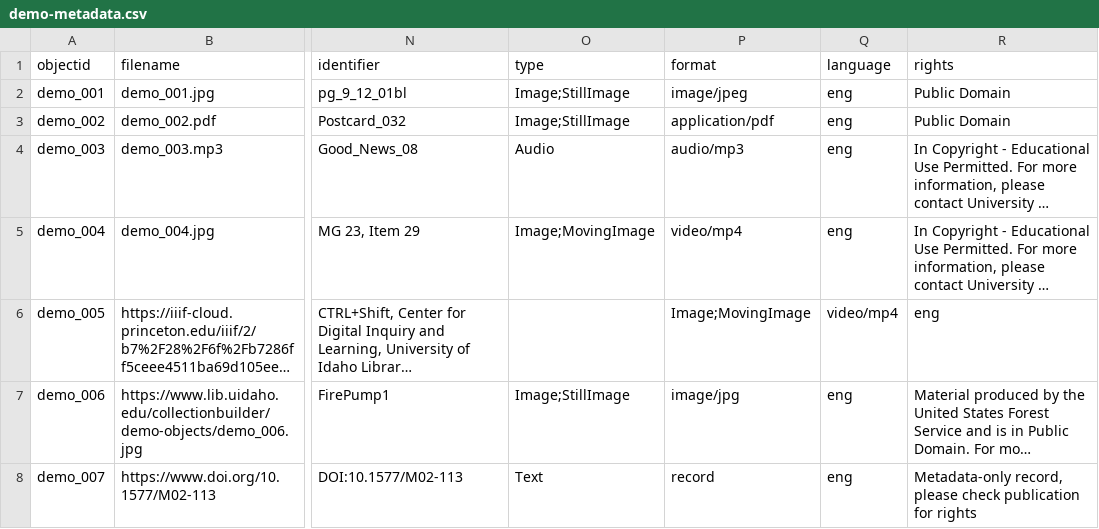
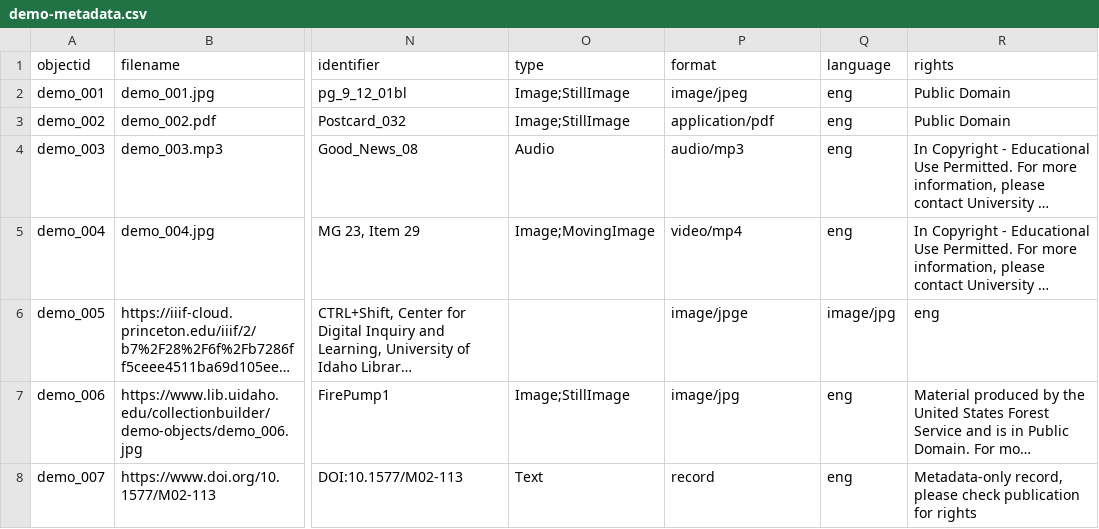
Before and after one commit to benjohnsto/collectionbuilderdemo, a CSV file: _data/demo-metadata.csv, drawn as a sheet; only a part is shown, gaps mark what is left out; long unchanged cells end in …; the diff names each change by its address in the sheet, - before the commit and + after, or states it on an @@ line.

Commit message:
Update demo-metadata.csv

```diff
--- a/_data/demo-metadata.csv
+++ b/_data/demo-metadata.csv
-P6 (format): Image;MovingImage
+P6 (format): image/jpge
-Q6 (language): video/mp4
+Q6 (language): image/jpg
```
